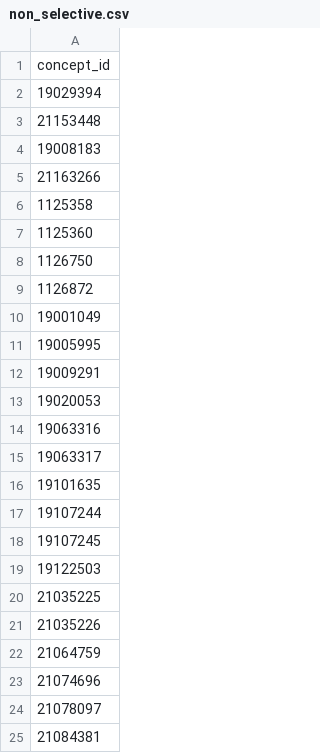
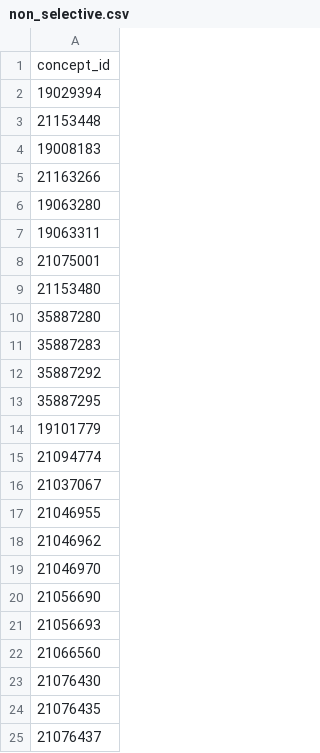
Before and after one commit to oxford-pharmacoepi/SSA_nsaids_aesi, a CSV file: Study/1_InstantiateCohorts/Codelists/non_selective.csv, drawn as a sheet; only a part is shown; the shorter side is filled out with more unchanged rows; the diff covers the shown part only.

Commit message:
Update codelists (remove aspirin etc from all nsaids / non selective codelists) and remove cox-1 and cox-2 preferences.

```diff
--- a/Study/1_InstantiateCohorts/Codelists/non_selective.csv
+++ b/Study/1_InstantiateCohorts/Codelists/non_selective.csv
@@ -5,21 +5 @@ concept_id
 21163266
-1125358
-1125360
-1126750
-1126872
-19001049
-19005995
-19009291
-19020053
-19063316
-19063317
-19101635
-19107244
-19107245
-19122503
-21035225
-21035226
-21064759
-21074696
-21078097
-21084381
```
Also changed, not shown: 53 removed rows elsewhere in this file, Study/1_InstantiateCohorts/Codelists/all_nsaids.csv, 3 other files.
